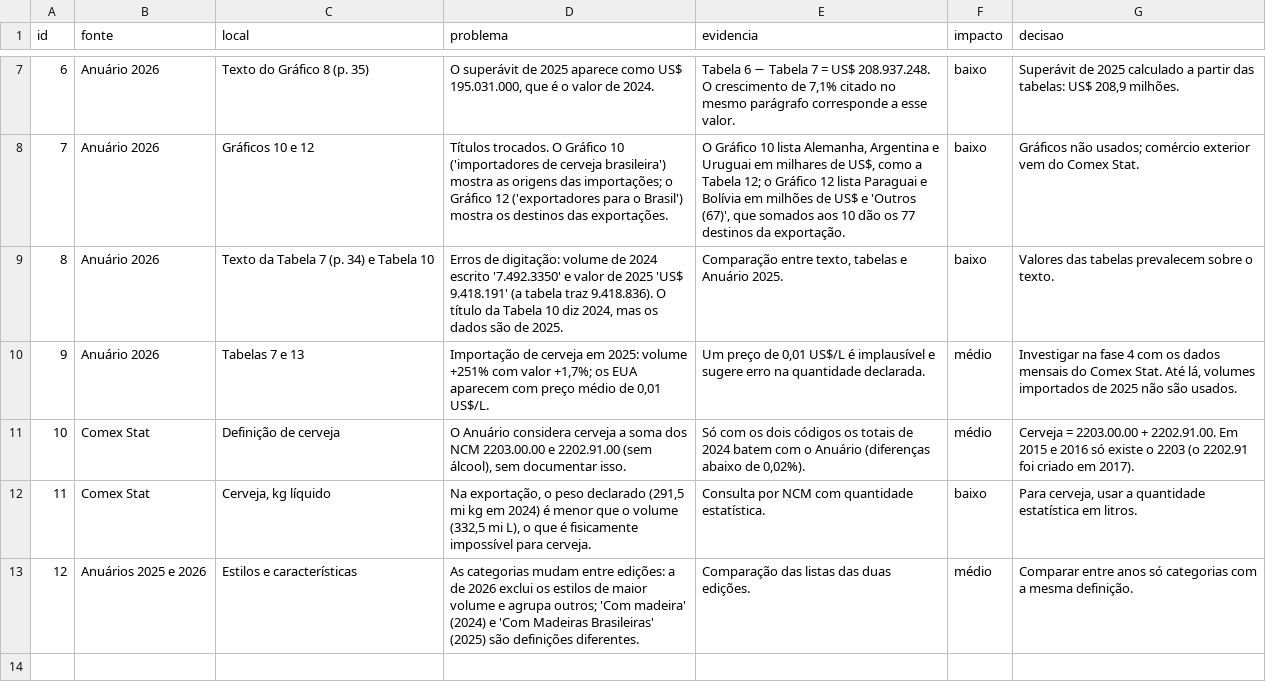
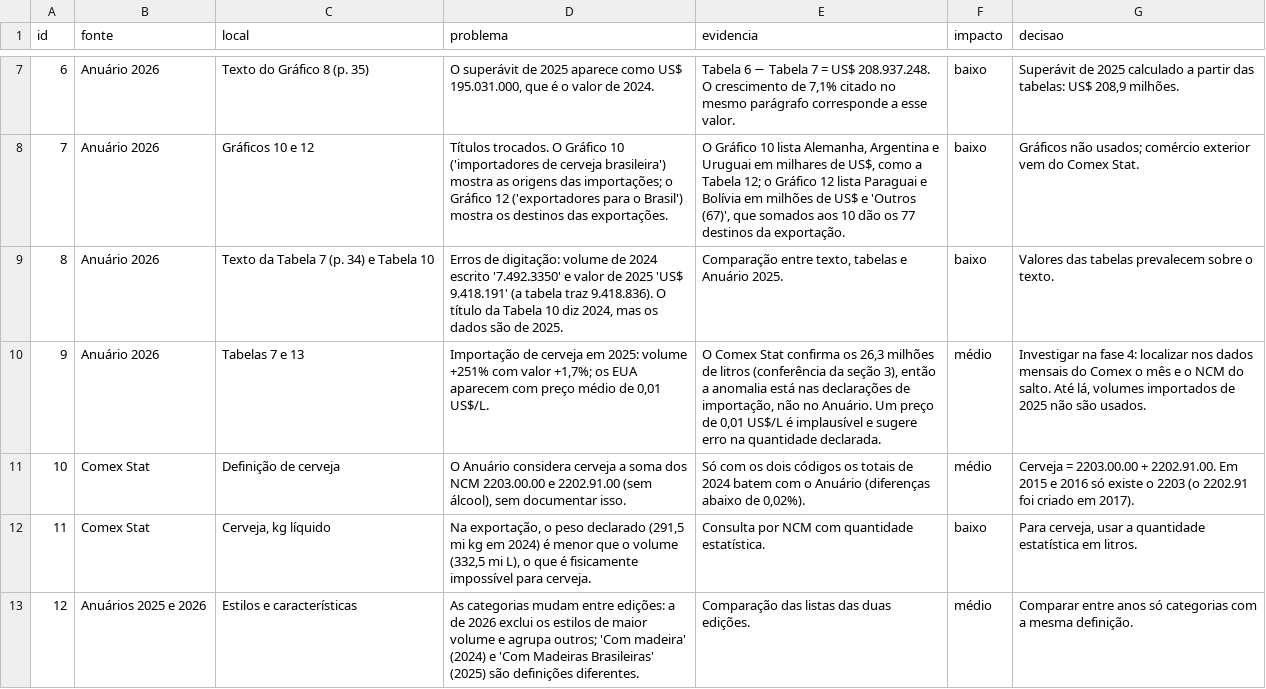
Before and after one commit to GianPlanezio/cerveja-brasil, a CSV file: docs/registro_inconsistencias.csv, drawn as a sheet; only a part is shown, gaps mark what is left out.

Commit message:
Conclui fase 2: conferências, reconciliação, registro de inconsistências e dicionário de dados

```diff
--- a/docs/registro_inconsistencias.csv
+++ b/docs/registro_inconsistencias.csv
@@ -9,3 +9,3 @@ id,fonte,local,problema,evidencia,impacto,decisao
 8,Anuário 2026,Texto da Tabela 7 (p. 34) e Tabela 10,"Erros de digitação: volume de 2024 escrito '7.492.3350' e valor de 2025 'US$ 9.418.191' (a tabela traz 9.418.836). O título da Tabela 10 diz 2024, mas os dados são de 2025.","Comparação entre texto, tabelas e Anuário 2025.",baixo,Valores das tabelas prevalecem sobre o texto.
-9,Anuário 2026,Tabelas 7 e 13,"Importação de cerveja em 2025: volume +251% com valor +1,7%; os EUA aparecem com preço médio de 0,01 US$/L.","Um preço de 0,01 US$/L é implausível e sugere erro na quantidade declarada.",médio,"Investigar na fase 4 com os dados mensais do Comex Stat. Até lá, volumes importados de 2025 não são usados."
+9,Anuário 2026,Tabelas 7 e 13,"Importação de cerveja em 2025: volume +251% com valor +1,7%; os EUA aparecem com preço médio de 0,01 US$/L.","O Comex Stat confirma os 26,3 milhões de litros (conferência da seção 3), então a anomalia está nas declarações de importação, não no Anuário. Um preço de 0,01 US$/L é implausível e sugere erro na quantidade declarada.",médio,"Investigar na fase 4: localizar nos dados mensais do Comex o mês e o NCM do salto. Até lá, volumes importados de 2025 não são usados."
 10,Comex Stat,Definição de cerveja,"O Anuário considera cerveja a soma dos NCM 2203.00.00 e 2202.91.00 (sem álcool), sem documentar isso.","Só com os dois códigos os totais de 2024 batem com o Anuário (diferenças abaixo de 0,02%).",médio,Cerveja = 2203.00.00 + 2202.91.00. Em 2015 e 2016 só existe o 2203 (o 2202.91 foi criado em 2017).
```
Also changed, not shown: 1 other file.
